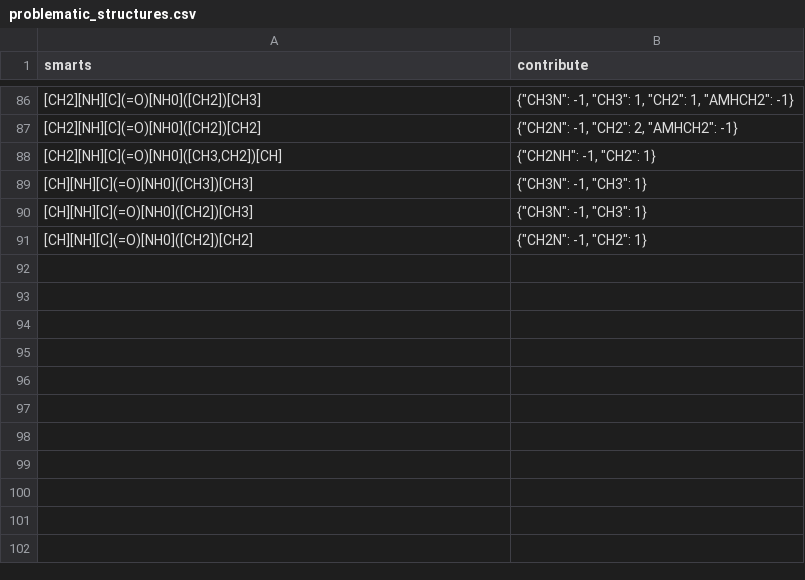
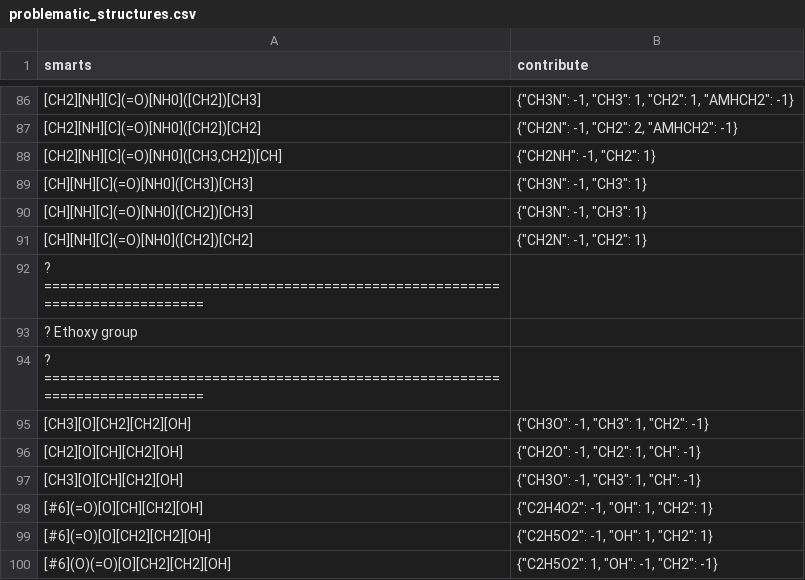
Before and after one commit to ipqa-research/ugropy, a CSV file: ugropy/groupscsv/problematic_structures.csv, drawn as a sheet; only a part is shown, gaps mark what is left out; the diff names each change by its address in the sheet, - before the commit and + after, or states it on an @@ line.

Commit message:
classic unifac test updated. New bug found of ethoxy groups dtected and corrected (need more work about that)

```diff
--- a/ugropy/groupscsv/problematic_structures.csv
+++ b/ugropy/groupscsv/problematic_structures.csv
+row 92: ? =============================================================================
+row 93: ? Ethoxy group
+row 94: ? =============================================================================
+row 95: [CH3][O][CH2][CH2][OH] | {"CH3O": -1, "CH3": 1, "CH2": -1}
+row 96: [CH2][O][CH][CH2][OH] | {"CH2O": -1, "CH2": 1, "CH": -1}
+row 97: [CH3][O][CH][CH2][OH] | {"CH3O": -1, "CH3": 1, "CH": -1}
+row 98: [#6](=O)[O][CH][CH2][OH] | {"C2H4O2": -1, "OH": 1, "CH2": 1}
+row 99: [#6](=O)[O][CH2][CH2][OH] | {"C2H5O2": -1, "OH": 1, "CH2": 1}
+row 100: [#6](O)(=O)[O][CH2][CH2][OH] | {"C2H5O2": 1, "OH": -1, "CH2": -1}
```
Also changed, not shown: ugropy/groupscsv/psrk/psrk_subgroups.csv, ugropy/groupscsv/unifac/unifac_subgroups.csv, 57 other files.
